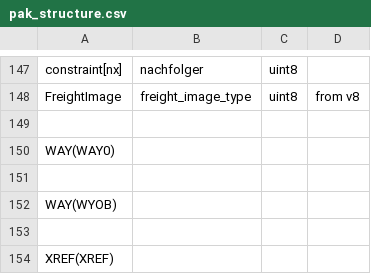
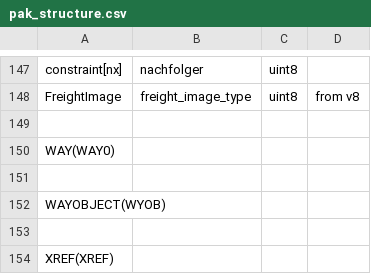
Before and after one commit to Nanamachi/Suiterans, a CSV file: pak_structure.csv, drawn as a sheet; only a part is shown, gaps mark what is left out.

```diff
--- a/pak_structure.csv
+++ b/pak_structure.csv
@@ -151,3 +151,3 @@
 ,,,
-"WAY(WYOB)",,,
+"WAYOBJECT(WYOB)",,,
 ,,,
```
Also changed, not shown: 4 other files.
